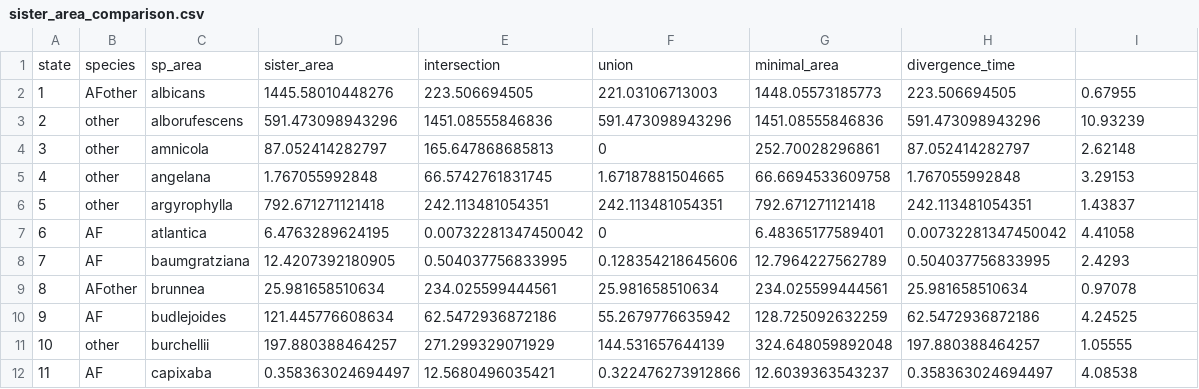
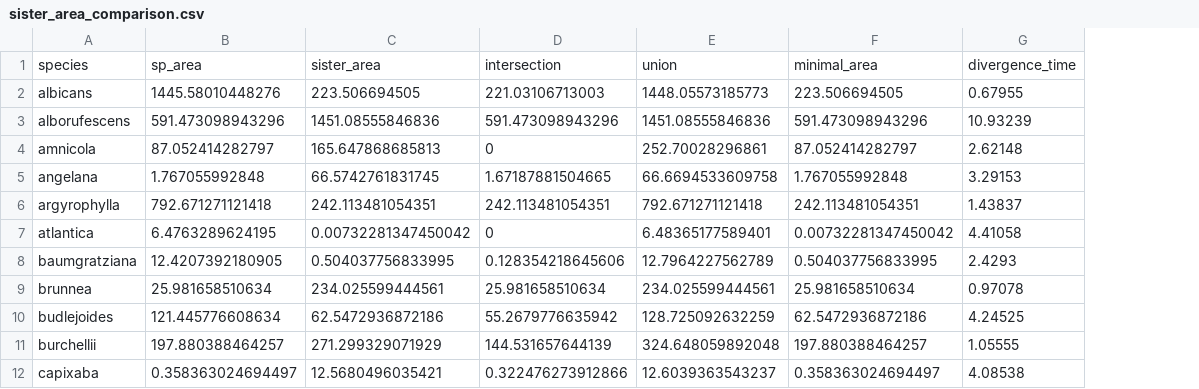
Before and after one commit to eknery/specialization_diversity_AF, a CSV file: 3_sister_geography/sister_area_comparison.csv, drawn as a sheet; only a part is shown; removed rows and columns are numbered as before the commit, all else as after; the diff names each change by its address in the sheet, - before the commit and + after, or states it on an @@ line.

```diff
--- a/3_sister_geography/sister_area_comparison.csv
+++ b/3_sister_geography/sister_area_comparison.csv
-column A, rows 2-12: 1 | 2 | 3 | 4 | 5 | 6 | 7 | 8 | 9 | 10 | 11
-column B, rows 2-12: AFother | other | other | other | other | AF | AF | AFother | AF | other | AF
-row 1: state | species | sp_area | sister_area | intersection | union | minimal_area | divergence_time
+row 1: species | sp_area | sister_area | intersection | union | minimal_area | divergence_time
```
Also changed, not shown: 2_sister_hypervolume/sister_hv_comparison.csv, 2_sister_hypervolume/sister_hv_distance.csv, 11 other files.
